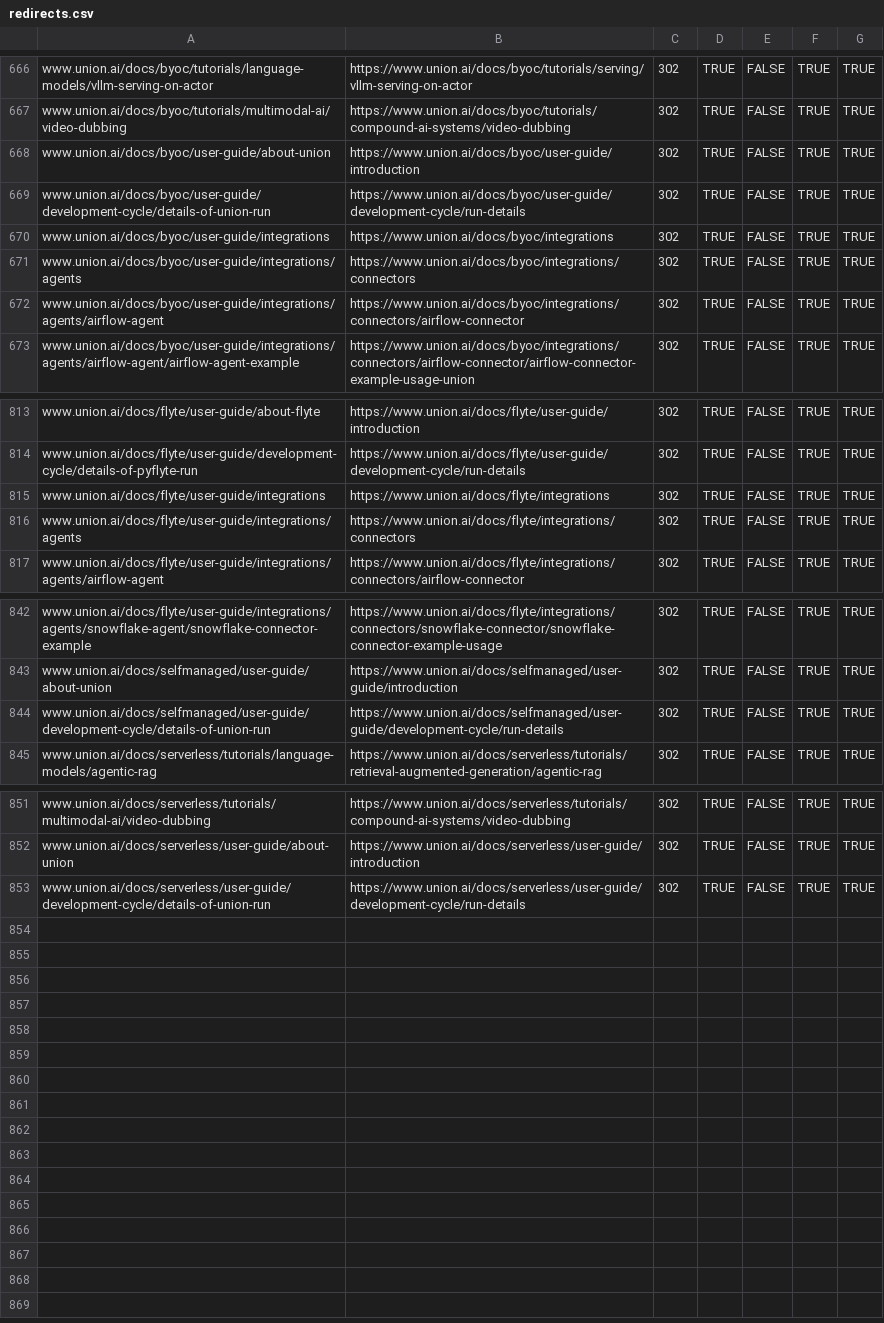
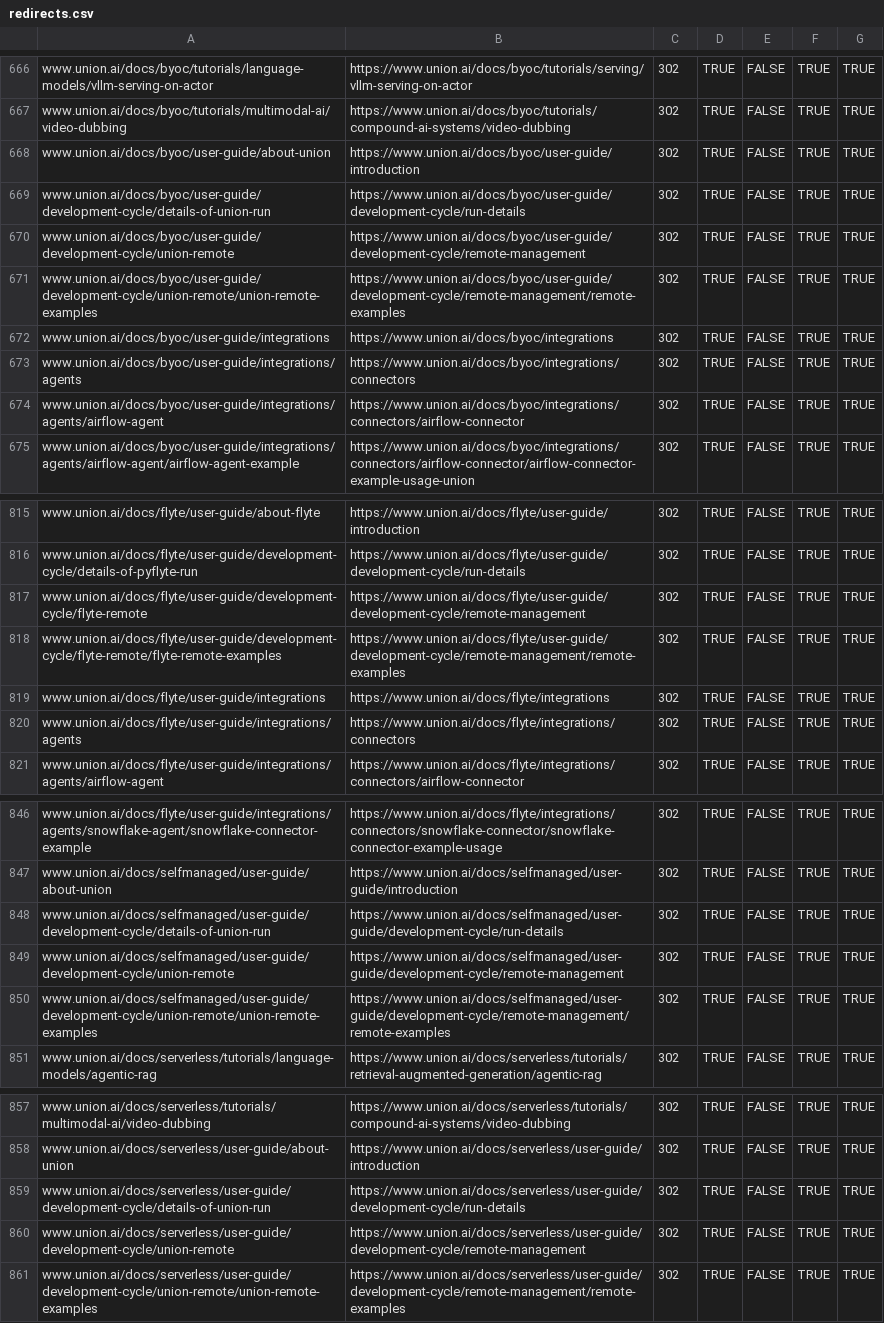
Before and after one commit to unionai/unionai-docs, a CSV file: redirects.csv, drawn as a sheet; only a part is shown, gaps mark what is left out.

Commit message:
Combine Flyte and Union remote pages into one with variant logic
Signed-off-by: Peeter Piegaze <1153481+ppiegaze@users.noreply.github.com>

```diff
--- a/redirects.csv
+++ b/redirects.csv
@@ -669,2 +669,4 @@ www.union.ai/docs/byoc/user-guide/about-union,https://www.union.ai/docs/byoc/use
 www.union.ai/docs/byoc/user-guide/development-cycle/details-of-union-run,https://www.union.ai/docs/byoc/user-guide/development-cycle/run-details,302,TRUE,FALSE,TRUE,TRUE
+www.union.ai/docs/byoc/user-guide/development-cycle/union-remote,https://www.union.ai/docs/byoc/user-guide/development-cycle/remote-management,302,TRUE,FALSE,TRUE,TRUE
+www.union.ai/docs/byoc/user-guide/development-cycle/union-remote/union-remote-examples,https://www.union.ai/docs/byoc/user-guide/development-cycle/remote-management/remote-examples,302,TRUE,FALSE,TRUE,TRUE
 www.union.ai/docs/byoc/user-guide/integrations,https://www.union.ai/docs/byoc/integrations,302,TRUE,FALSE,TRUE,TRUE
@@ -814,2 +816,4 @@ www.union.ai/docs/flyte/user-guide/about-flyte,https://www.union.ai/docs/flyte/u
 www.union.ai/docs/flyte/user-guide/development-cycle/details-of-pyflyte-run,https://www.union.ai/docs/flyte/user-guide/development-cycle/run-details,302,TRUE,FALSE,TRUE,TRUE
+www.union.ai/docs/flyte/user-guide/development-cycle/flyte-remote,https://www.union.ai/docs/flyte/user-guide/development-cycle/remote-management,302,TRUE,FALSE,TRUE,TRUE
+www.union.ai/docs/flyte/user-guide/development-cycle/flyte-remote/flyte-remote-examples,https://www.union.ai/docs/flyte/user-guide/development-cycle/remote-management/remote-examples,302,TRUE,FALSE,TRUE,TRUE
 www.union.ai/docs/flyte/user-guide/integrations,https://www.union.ai/docs/flyte/integrations,302,TRUE,FALSE,TRUE,TRUE
@@ -844,2 +848,4 @@ www.union.ai/docs/selfmanaged/user-guide/about-union,https://www.union.ai/docs/s
 www.union.ai/docs/selfmanaged/user-guide/development-cycle/details-of-union-run,https://www.union.ai/docs/selfmanaged/user-guide/development-cycle/run-details,302,TRUE,FALSE,TRUE,TRUE
+www.union.ai/docs/selfmanaged/user-guide/development-cycle/union-remote,https://www.union.ai/docs/selfmanaged/user-guide/development-cycle/remote-management,302,TRUE,FALSE,TRUE,TRUE
+www.union.ai/docs/selfmanaged/user-guide/development-cycle/union-remote/union-remote-examples,https://www.union.ai/docs/selfmanaged/user-guide/development-cycle/remote-management/remote-examples,302,TRUE,FALSE,TRUE,TRUE
 www.union.ai/docs/serverless/tutorials/language-models/agentic-rag,https://www.union.ai/docs/serverless/tutorials/retrieval-augmented-generation/agentic-rag,302,TRUE,FALSE,TRUE,TRUE
@@ -853 +859,3 @@ www.union.ai/docs/serverless/user-guide/about-union,https://www.union.ai/docs/se
 www.union.ai/docs/serverless/user-guide/development-cycle/details-of-union-run,https://www.union.ai/docs/serverless/user-guide/development-cycle/run-details,302,TRUE,FALSE,TRUE,TRUE
+www.union.ai/docs/serverless/user-guide/development-cycle/union-remote,https://www.union.ai/docs/serverless/user-guide/development-cycle/remote-management,302,TRUE,FALSE,TRUE,TRUE
+www.union.ai/docs/serverless/user-guide/development-cycle/union-remote/union-remote-examples,https://www.union.ai/docs/serverless/user-guide/development-cycle/remote-management/remote-examples,302,TRUE,FALSE,TRUE,TRUE
```
Also changed, not shown: 4 other files.
